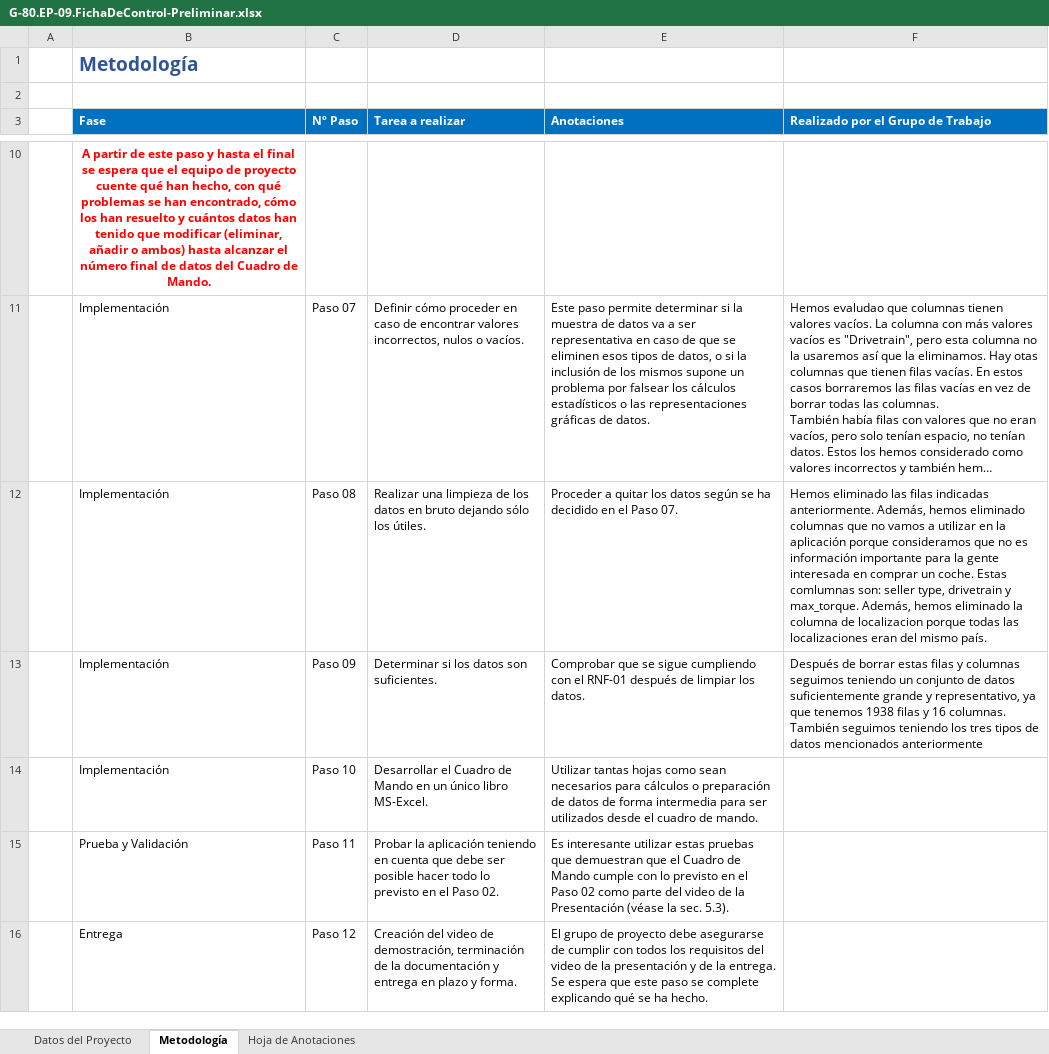
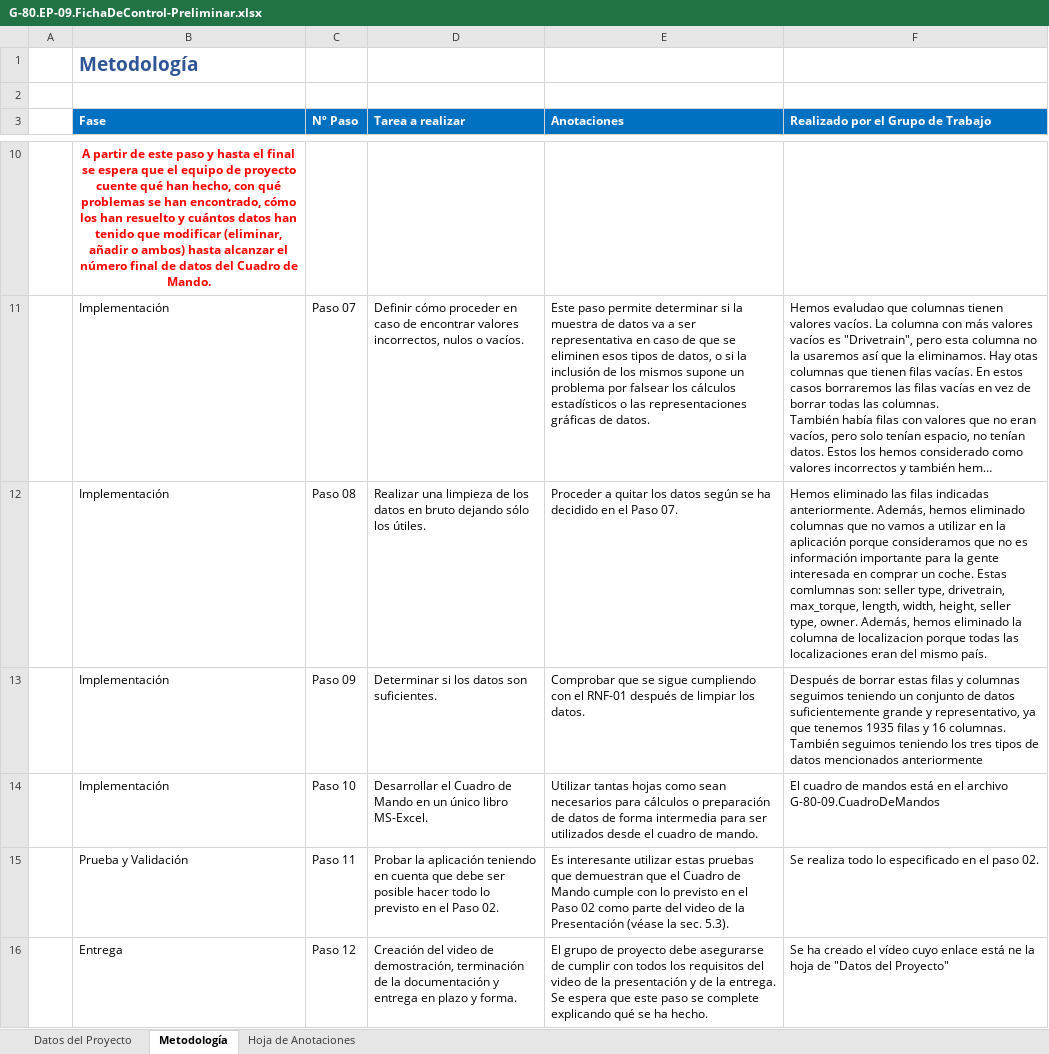
Before and after one commit to Belen-gomez/Excel, an Excel workbook: G-80.EP-09.FichaDeControl-Preliminar.xlsx, sheet Metodología, drawn as a sheet; only a part is shown, gaps mark what is left out; long unchanged cells end in …; values as stored, in another font and other column widths than the file's, no borders; conditional formats and table styles not drawn; the diff names each change by its address in the sheet, - before the commit and + after, or states it on an @@ line.

```diff
--- a/G-80.EP-09.FichaDeControl-Preliminar.xlsx (sheet Metodología)
+++ b/G-80.EP-09.FichaDeControl-Preliminar.xlsx (sheet Metodología)
-F12: …seller type, drivetrain y max_torque. Además, hemos…
+F12: …seller type, drivetrain, max_torque, length, width, height, seller type, owner. Además, hemos…
-F13: …que tenemos 1938 filas y…
+F13: …que tenemos 1935 filas y…
-F14: (empty)
+F14: El cuadro de mandos está en el archivo G-80-09.CuadroDeMandos
-F15: (empty)
+F15: Se realiza todo lo especificado en el paso 02.
-F16: (empty)
+F16: Se ha creado el vídeo cuyo enlace está ne la hoja de "Datos del Proyecto"
```
Also changed, not shown: 2 other files.
